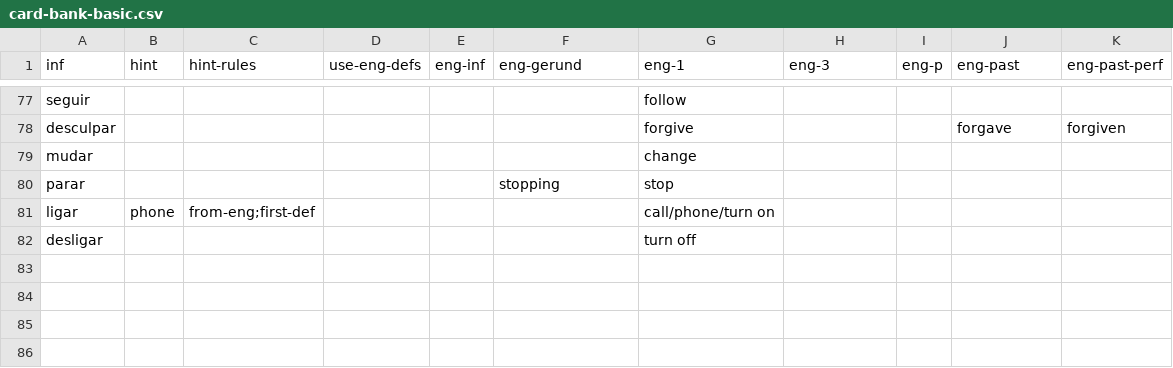
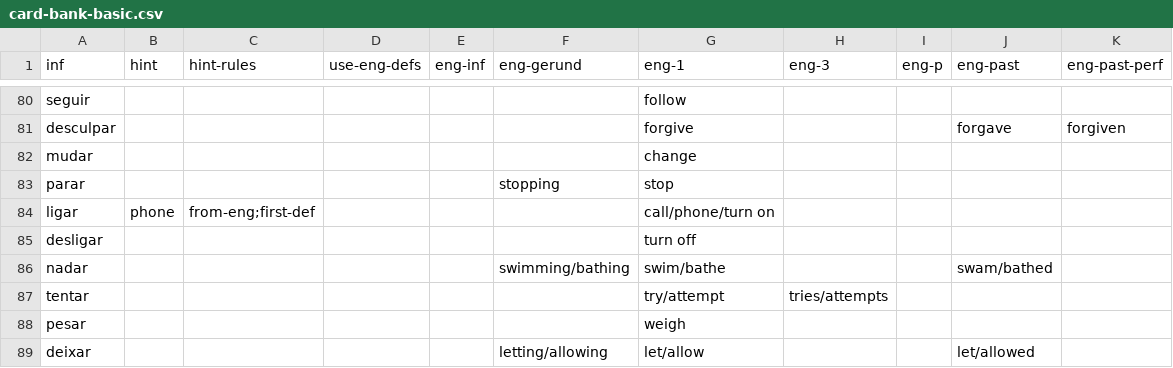
Before and after one commit to lawrencesim/portuguese-verb-cards, a CSV file: bank/card-bank-basic.csv, drawn as a sheet; only a part is shown, gaps mark what is left out; the diff covers the shown part only; the diff names each change by its address in the sheet, - before the commit and + after, or states it on an @@ line.

```diff
--- a/bank/card-bank-basic.csv
+++ b/bank/card-bank-basic.csv
+row 86: nadar |  |  |  |  | swimming/bathing | swim/bathe |  |  | swam/bathed
+row 87: tentar |  |  |  |  |  | try/attempt | tries/attempts
+row 88: pesar |  |  |  |  |  | weigh
+row 89: deixar |  |  |  |  | letting/allowing | let/allow |  |  | let/allowed
```
Also changed, not shown: 7 added rows, 1 moved row and 2 edited cells elsewhere in this file, bank/card-bank-built.csv, bank/card-bank-similar.csv, 1 other file.
